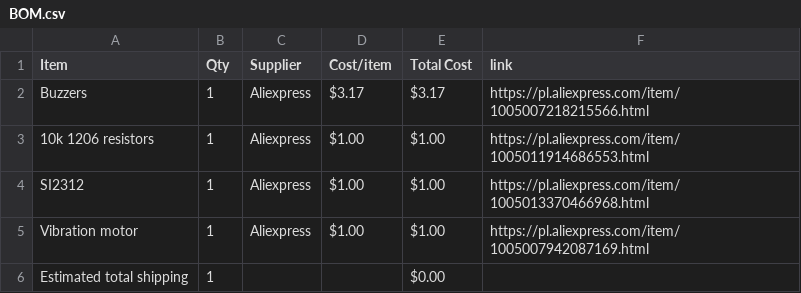
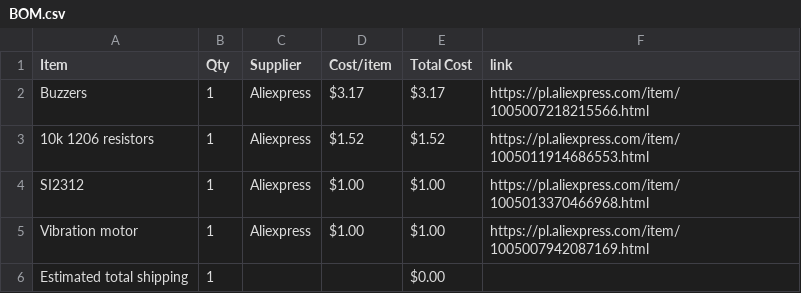
Before and after one commit to maciusiomek/Meshy50, a CSV file: BOM.csv, drawn as a sheet.

Commit message:
Sync Meshy50 from Half Life

```diff
--- a/BOM.csv
+++ b/BOM.csv
@@ -2,3 +2,3 @@ Item,Qty,Supplier,Cost/item,Total Cost,link
 Buzzers,1,Aliexpress,$3.17,$3.17,https://pl.aliexpress.com/item/1005007218215566.html
-10k 1206 resistors,1,Aliexpress,$1.00,$1.00,https://pl.aliexpress.com/item/1005011914686553.html
+10k 1206 resistors,1,Aliexpress,$1.52,$1.52,https://pl.aliexpress.com/item/1005011914686553.html
 SI2312,1,Aliexpress,$1.00,$1.00,https://pl.aliexpress.com/item/1005013370466968.html
```
